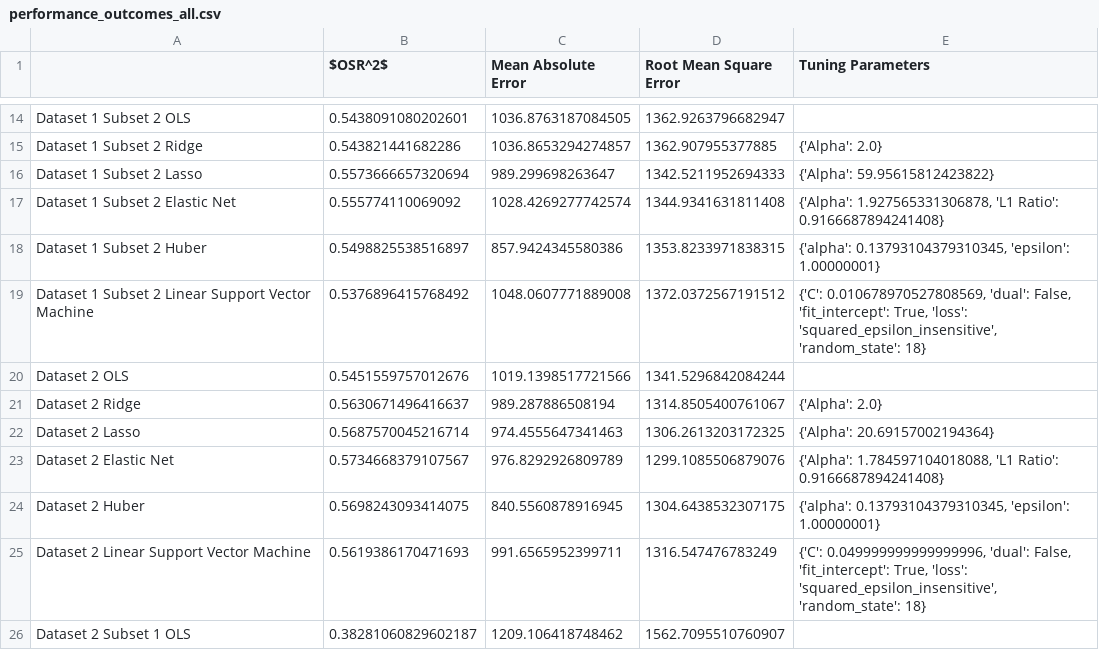
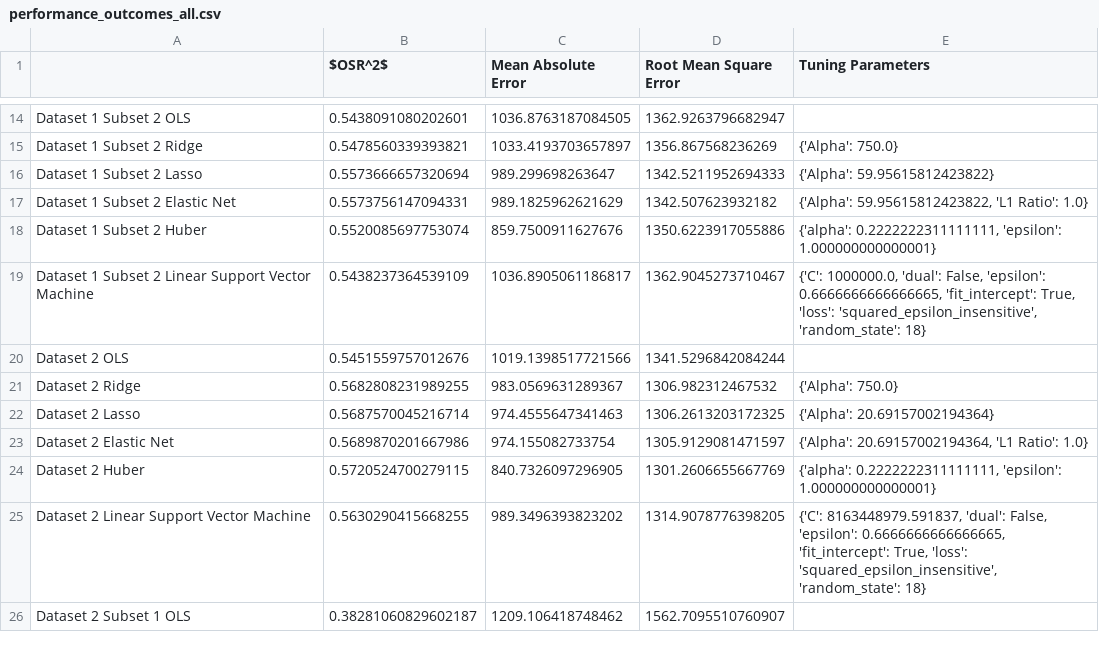
Before and after one commit to wyattowalsh/ieor_142_project, a CSV file: models/linear/performance_outcomes_all.csv, drawn as a sheet; only a part is shown, gaps mark what is left out; the diff covers the shown part only; the diff names each change by its address in the sheet, - before the commit and + after, or states it on an @@ line.

```diff
--- a/models/linear/performance_outcomes_all.csv
+++ b/models/linear/performance_outcomes_all.csv
-B15 ($OSR^2$): 0.543821441682286
+B15 ($OSR^2$): 0.5478560339393821
-C15 (Mean Absolute Error): 1036.8653294274857
+C15 (Mean Absolute Error): 1033.4193703657897
-D15 (Root Mean Square Error): 1362.907955377885
+D15 (Root Mean Square Error): 1356.867568236269
-E15 (Tuning Parameters): {'Alpha': 2.0}
+E15 (Tuning Parameters): {'Alpha': 750.0}
-B17 ($OSR^2$): 0.555774110069092
+B17 ($OSR^2$): 0.5573756147094331
-C17 (Mean Absolute Error): 1028.4269277742574
+C17 (Mean Absolute Error): 989.1825962621629
-D17 (Root Mean Square Error): 1344.9341631811408
+D17 (Root Mean Square Error): 1342.507623932182
-E17 (Tuning Parameters): {'Alpha': 1.927565331306878, 'L1 Ratio': 0.9166687894241408}
+E17 (Tuning Parameters): {'Alpha': 59.95615812423822, 'L1 Ratio': 1.0}
-B18 ($OSR^2$): 0.5498825538516897
+B18 ($OSR^2$): 0.5520085697753074
-C18 (Mean Absolute Error): 857.9424345580386
+C18 (Mean Absolute Error): 859.7500911627676
-D18 (Root Mean Square Error): 1353.8233971838315
+D18 (Root Mean Square Error): 1350.6223917055886
-E18 (Tuning Parameters): {'alpha': 0.13793104379310345, 'epsilon': 1.00000001}
+E18 (Tuning Parameters): {'alpha': 0.2222222311111111, 'epsilon': 1.000000000000001}
-B19 ($OSR^2$): 0.5376896415768492
+B19 ($OSR^2$): 0.5438237364539109
-C19 (Mean Absolute Error): 1048.0607771889008
+C19 (Mean Absolute Error): 1036.8905061186817
-D19 (Root Mean Square Error): 1372.0372567191512
+D19 (Root Mean Square Error): 1362.9045273710467
-E19 (Tuning Parameters): {'C': 0.010678970527808569, 'dual': False, 'fit_intercept': True,…
+E19 (Tuning Parameters): {'C': 1000000.0, 'dual': False, 'epsilon': 0.6666666666666665, 'fit_intercept': True,…
-B21 ($OSR^2$): 0.5630671496416637
+B21 ($OSR^2$): 0.5682808231989255
-C21 (Mean Absolute Error): 989.287886508194
+C21 (Mean Absolute Error): 983.0569631289367
-D21 (Root Mean Square Error): 1314.8505400761067
+D21 (Root Mean Square Error): 1306.982312467532
-E21 (Tuning Parameters): {'Alpha': 2.0}
+E21 (Tuning Parameters): {'Alpha': 750.0}
-B23 ($OSR^2$): 0.5734668379107567
+B23 ($OSR^2$): 0.5689870201667986
-C23 (Mean Absolute Error): 976.8292926809789
+C23 (Mean Absolute Error): 974.155082733754
-D23 (Root Mean Square Error): 1299.1085506879076
+D23 (Root Mean Square Error): 1305.9129081471597
-E23 (Tuning Parameters): {'Alpha': 1.784597104018088, 'L1 Ratio': 0.9166687894241408}
+E23 (Tuning Parameters): {'Alpha': 20.69157002194364, 'L1 Ratio': 1.0}
-B24 ($OSR^2$): 0.5698243093414075
+B24 ($OSR^2$): 0.5720524700279115
-C24 (Mean Absolute Error): 840.5560878916945
+C24 (Mean Absolute Error): 840.7326097296905
-D24 (Root Mean Square Error): 1304.6438532307175
+D24 (Root Mean Square Error): 1301.2606655667769
-E24 (Tuning Parameters): {'alpha': 0.13793104379310345, 'epsilon': 1.00000001}
+E24 (Tuning Parameters): {'alpha': 0.2222222311111111, 'epsilon': 1.000000000000001}
-B25 ($OSR^2$): 0.5619386170471693
+B25 ($OSR^2$): 0.5630290415668255
-C25 (Mean Absolute Error): 991.6565952399711
+C25 (Mean Absolute Error): 989.3496393823202
-D25 (Root Mean Square Error): 1316.547476783249
+D25 (Root Mean Square Error): 1314.9078776398205
-E25 (Tuning Parameters): {'C': 0.049999999999999996, 'dual': False, 'fit_intercept': True,…
+E25 (Tuning Parameters): {'C': 8163448979.591837, 'dual': False, 'epsilon': 0.6666666666666665, 'fit_intercept': True,…
```
Also changed, not shown: 128 edited cells elsewhere in this file, 5 other files.
